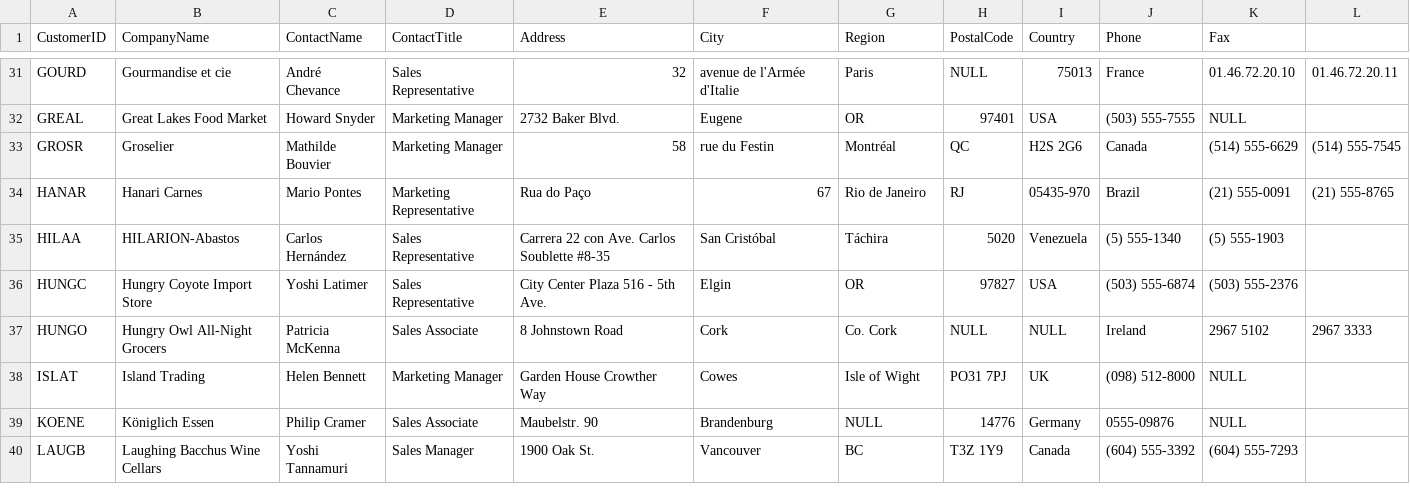
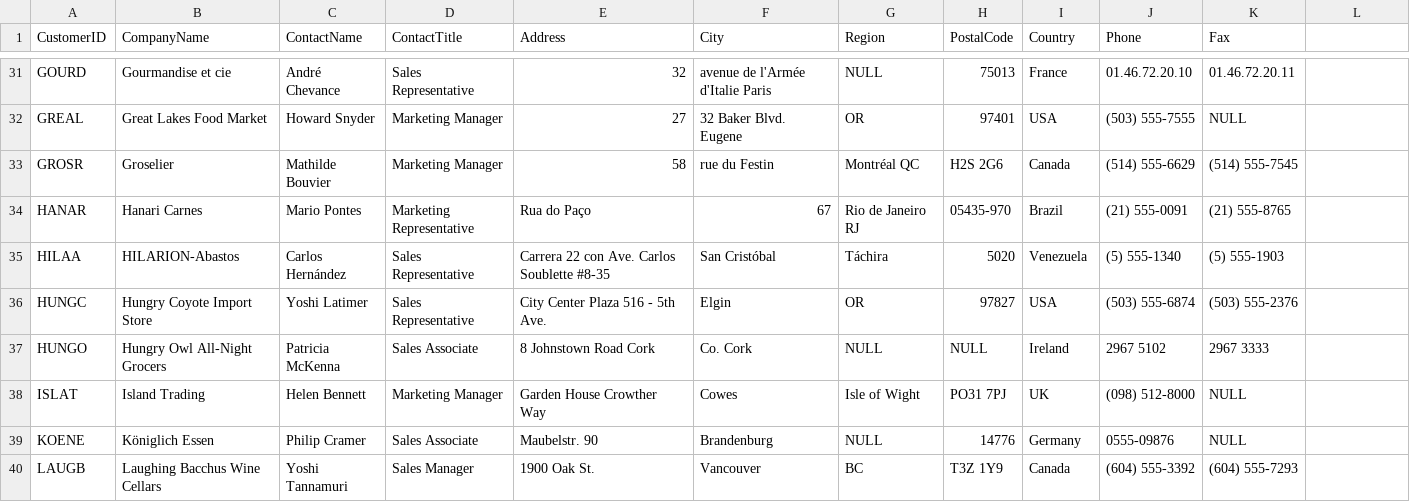
Before and after one commit to AbhijithGattu/ui5, a CSV file: db/data/cap_tutorial-Customers.csv, drawn as a sheet; only a part is shown, gaps mark what is left out; the diff covers the shown part only; the diff names each change by its address in the sheet, - before the commit and + after, or states it on an @@ line.

```diff
--- a/db/data/cap_tutorial-Customers.csv
+++ b/db/data/cap_tutorial-Customers.csv
-F31 (City): avenue de l'Armée d'Italie
+F31 (City): avenue de l'Armée d'Italie Paris
-G31 (Region): Paris
+G31 (Region): NULL
-H31 (PostalCode): NULL
+H31 (PostalCode): 75013
-I31 (Country): 75013
+I31 (Country): France
-J31 (Phone): France
+J31 (Phone): 01.46.72.20.10
-K31 (Fax): 01.46.72.20.10
+K31 (Fax): 01.46.72.20.11
-L31: 01.46.72.20.11
+L31: (empty)
-E32 (Address): 2732 Baker Blvd.
+E32 (Address): 27
-F32 (City): Eugene
+F32 (City): 32 Baker Blvd. Eugene
-G33 (Region): Montréal
+G33 (Region): Montréal QC
-H33 (PostalCode): QC
+H33 (PostalCode): H2S 2G6
-I33 (Country): H2S 2G6
+I33 (Country): Canada
-J33 (Phone): Canada
+J33 (Phone): (514) 555-6629
-K33 (Fax): (514) 555-6629
+K33 (Fax): (514) 555-7545
-L33: (514) 555-7545
+L33: (empty)
-G34 (Region): Rio de Janeiro
+G34 (Region): Rio de Janeiro RJ
-H34 (PostalCode): RJ
+H34 (PostalCode): 05435-970
-I34 (Country): 05435-970
+I34 (Country): Brazil
-J34 (Phone): Brazil
+J34 (Phone): (21) 555-0091
-K34 (Fax): (21) 555-0091
+K34 (Fax): (21) 555-8765
-L34: (21) 555-8765
+L34: (empty)
-E37 (Address): 8 Johnstown Road
+E37 (Address): 8 Johnstown Road Cork
-F37 (City): Cork
+F37 (City): Co. Cork
-G37 (Region): Co. Cork
+G37 (Region): NULL
-I37 (Country): NULL
+I37 (Country): Ireland
-J37 (Phone): Ireland
+J37 (Phone): 2967 5102
-K37 (Fax): 2967 5102
+K37 (Fax): 2967 3333
-L37: 2967 3333
+L37: (empty)
```
Also changed, not shown: 92 edited cells elsewhere in this file, 1 other file.
